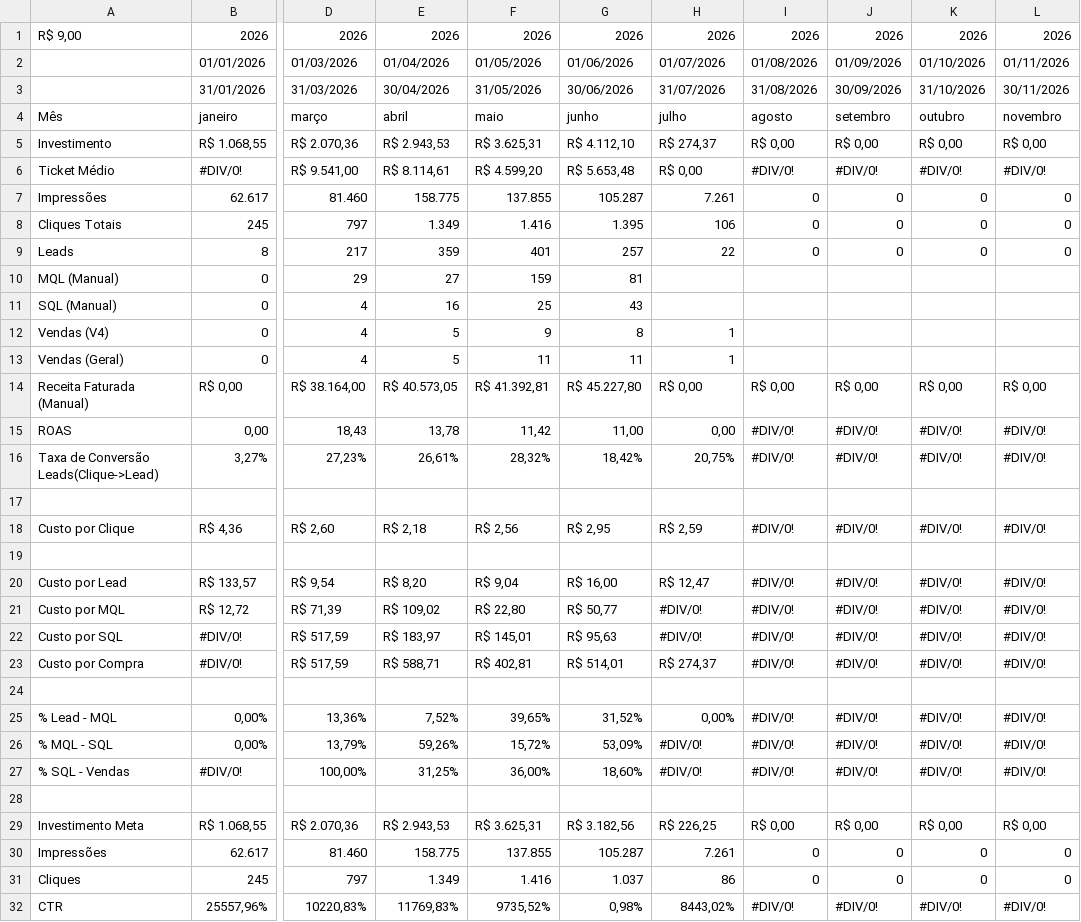
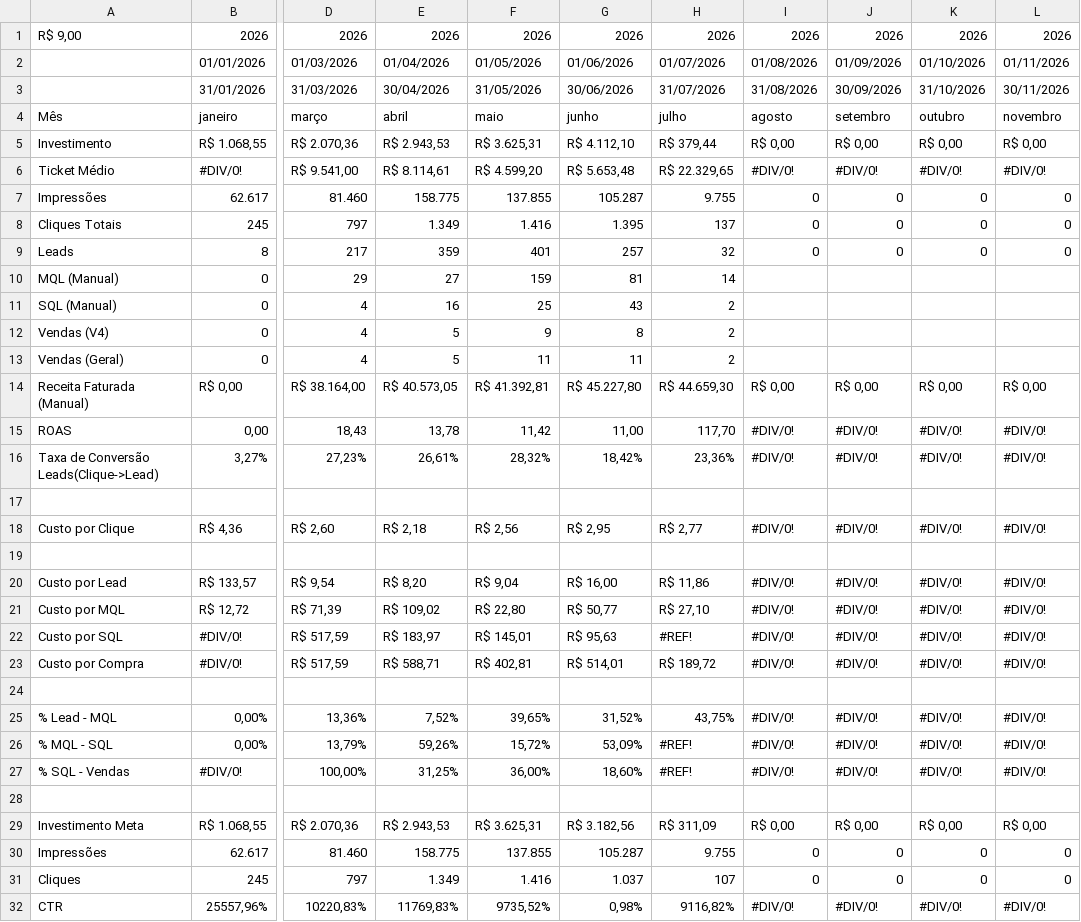
Before and after one commit to juliacostamktdigital-eng/Lps, a CSV file: painel/data/pace/ACCE.csv, drawn as a sheet; only a part is shown, gaps mark what is left out; the diff covers the shown part only; the diff names each change by its address in the sheet, - before the commit and + after, or states it on an @@ line.

```diff
--- a/painel/data/pace/ACCE.csv
+++ b/painel/data/pace/ACCE.csv
-H5: R$ 274,37
+H5: R$ 379,44
-H6: R$ 0,00
+H6: R$ 22.329,65
-H7: 7.261
+H7: 9.755
-H8: 106
+H8: 137
-H9: 22
+H9: 32
-H10: (empty)
+H10: 14
-H11: (empty)
+H11: 2
-H12:H13: 1
+H12:H13: 2
-H14: R$ 0,00
+H14: R$ 44.659,30
-H15: 0,00
+H15: 117,70
-H16: 20,75%
+H16: 23,36%
-H18: R$ 2,59
+H18: R$ 2,77
-H20: R$ 12,47
+H20: R$ 11,86
-H21: #DIV/0!
+H21: R$ 27,10
-H22: #DIV/0!
+H22: #REF!
-H23: R$ 274,37
+H23: R$ 189,72
-H25: 0,00%
+H25: 43,75%
-H26:H27: #DIV/0!
+H26:H27: #REF!
-H29: R$ 226,25
+H29: R$ 311,09
-H30: 7.261
+H30: 9.755
-H31: 86
+H31: 107
-H32: 8443,02%
+H32: 9116,82%
```
Also changed, not shown: 12 edited cells elsewhere in this file, painel/data/com/FARS.csv, painel/data/pace/SOTB.csv, 3 other files.
